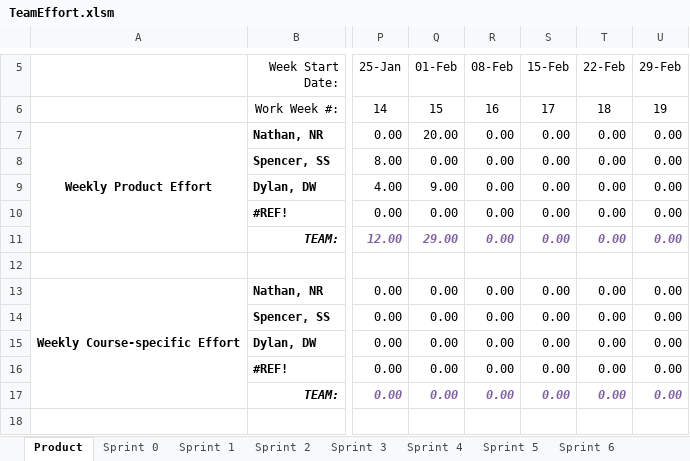
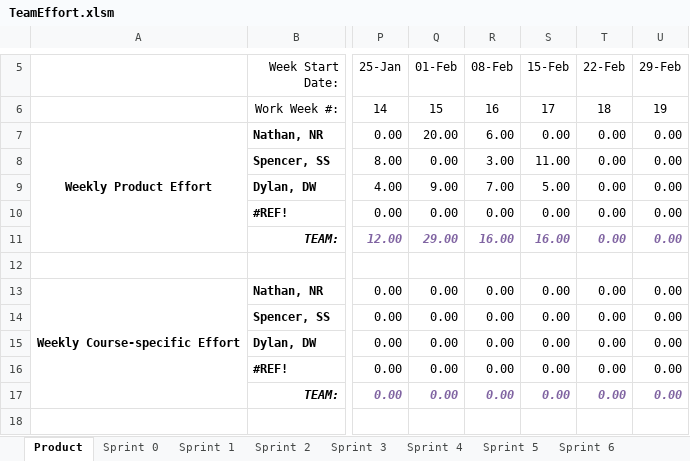
Before and after one commit to spesmit/hotspotter, an Excel workbook: Management/TeamEffort.xlsm, sheet Product, drawn as a sheet; only a part is shown, gaps mark what is left out; values as stored, in another font and other column widths than the file's, no borders; charts and pictures not drawn; the diff covers the shown part only; the diff names each change by its address in the sheet, - before the commit and + after, or states it on an @@ line.

```diff
--- a/Management/TeamEffort.xlsm (sheet Product)
+++ b/Management/TeamEffort.xlsm (sheet Product)
-R7 (08-Feb): 0.00
+R7 (08-Feb): 6.00
-R8 (08-Feb): 0.00
+R8 (08-Feb): 3.00
-S8 (15-Feb): 0.00
+S8 (15-Feb): 11.00
-R9 (08-Feb): 0.00
+R9 (08-Feb): 7.00
-S9 (15-Feb): 0.00
+S9 (15-Feb): 5.00
-R11 (08-Feb): 0.00
+R11 (08-Feb): 16.00
-S11 (15-Feb): 0.00
+S11 (15-Feb): 16.00
```
Also changed, not shown: 64 edited cells elsewhere in this sheet, sheet Sprint 7, charts or pictures, 2 other files.
